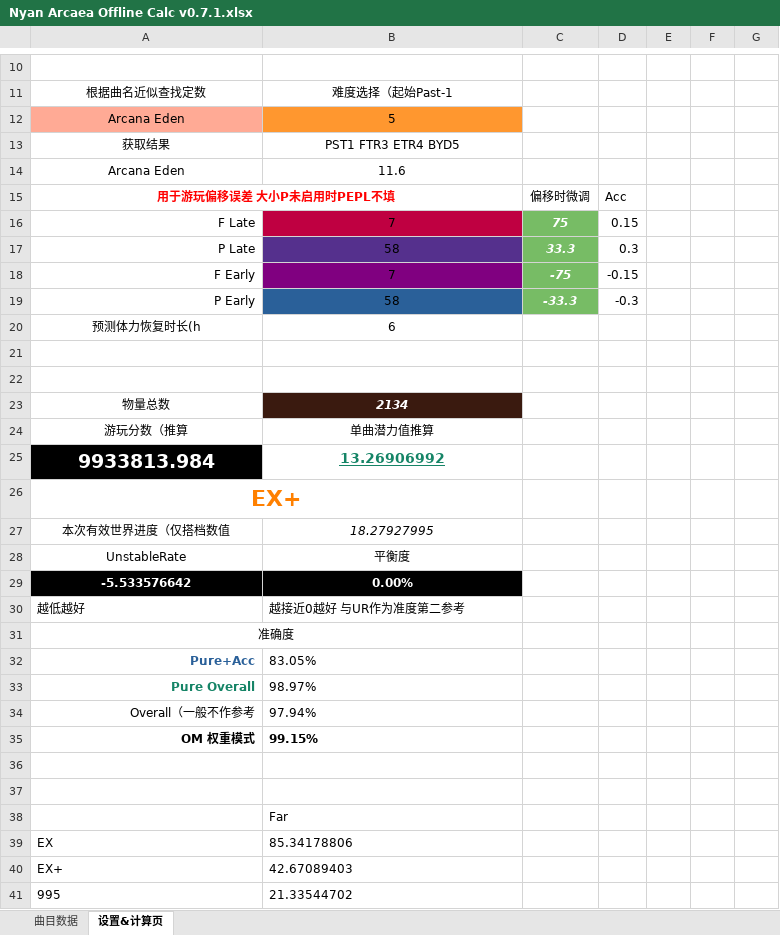
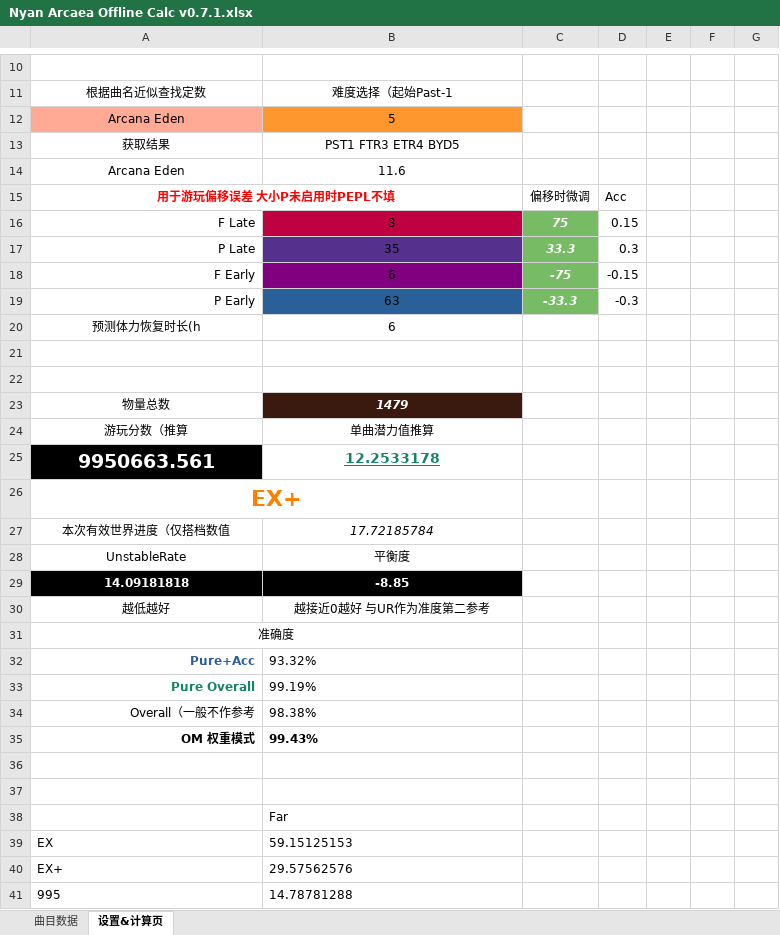
Before and after one commit to NyanWhite/ArcaeaExcelCalculator, an Excel workbook: Nyan Arcaea Offline Calc v0.7.1.xlsx, sheet 设置&计算页, drawn as a sheet; only a part is shown, gaps mark what is left out; values as stored, in another font and other column widths than the file's, no borders; removed rows and columns are numbered as before the commit, all else as after; the diff covers the shown part only; the diff names each change by its address in the sheet, - before the commit and + after, or states it on an @@ line.

```diff
--- a/Nyan Arcaea Offline Calc v0.7.1.xlsx (sheet 设置&计算页)
+++ b/Nyan Arcaea Offline Calc v0.7.1.xlsx (sheet 设置&计算页)
-B16: 7
+B16: 3
-B17: 58
+B17: 35
-B18: 7
+B18: 6
-B19: 58
+B19: 63
-B23: 2134
+B23: 1479
-row 25: 9933813.984 | 13.26906992
+row 25: 9950663.561 | 12.2533178
-B27: 18.27927995
+B27: 17.72185784
-row 29: -5.533576642 | 0.00%
+row 29: 14.09181818 | -8.85
-A30:B30 alignment: left
+A30:B30 alignment: center
-B32: 83.05%
+B32: 93.32%
-B33: 98.97%
+B33: 99.19%
-B34: 97.94%
+B34: 98.38%
-B35: 99.15%
+B35: 99.43%
-B39: 85.34178806
+B39: 59.15125153
-B40: 42.67089403
+B40: 29.57562576
-B41: 21.33544702
+B41: 14.78781288
```
Also changed, not shown: 4 added rows and 4 removed rows elsewhere in this sheet, sheet 曲目数据, charts or pictures, ArcaeaWorldCalc_0.1.xlsx.
